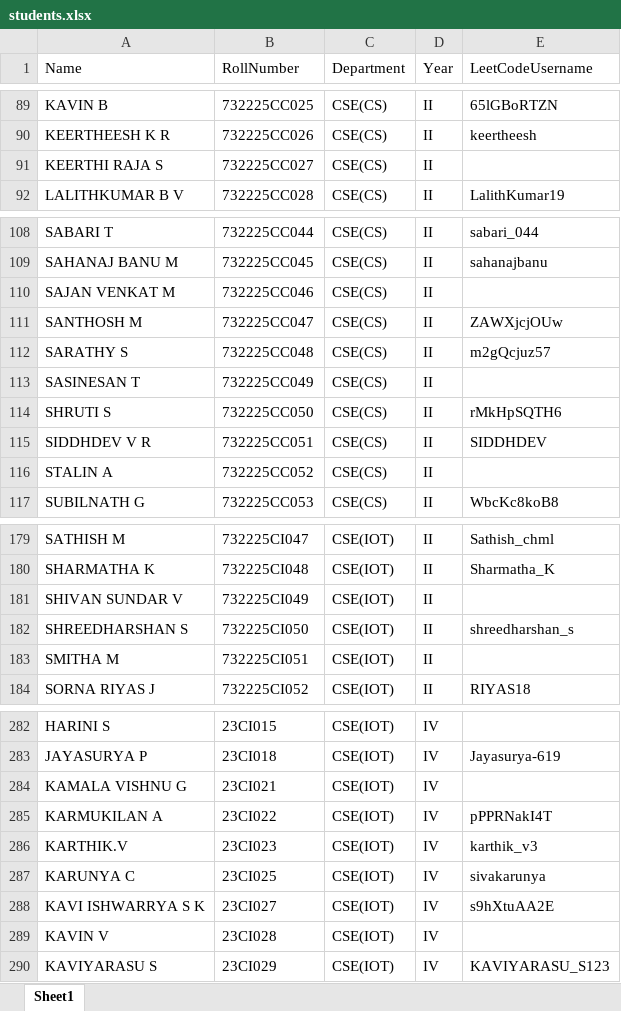
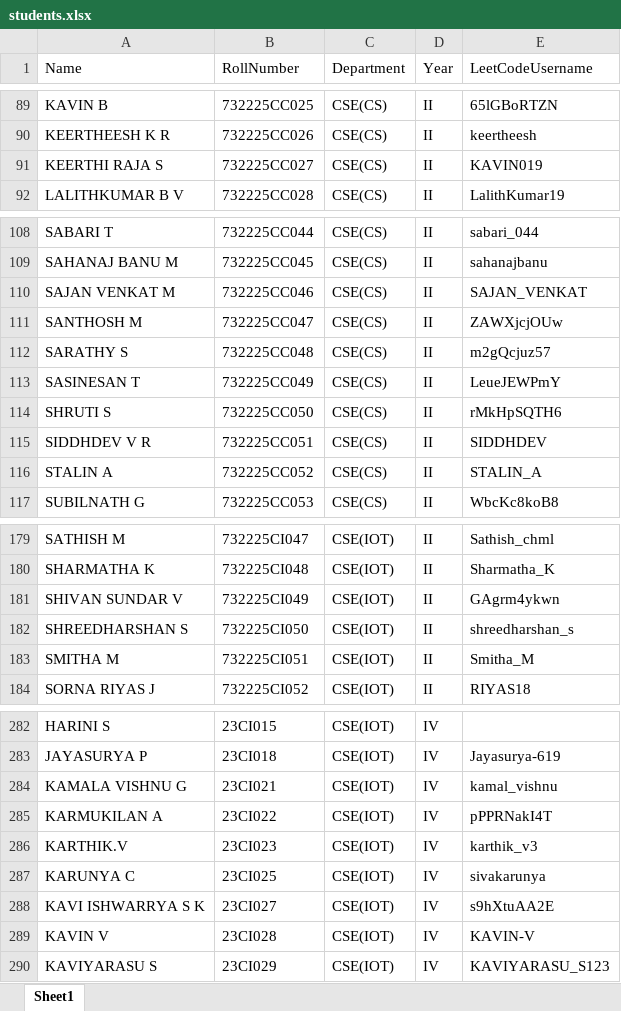
Before and after one commit to nanthishvaran17/Leetcodeurl-s, an Excel workbook: students.xlsx, sheet Sheet1, drawn as a sheet; only a part is shown, gaps mark what is left out; values as stored, in another font and other column widths than the file's, no borders; the diff covers the shown part only; the diff names each change by its address in the sheet, - before the commit and + after, or states it on an @@ line.

```diff
--- a/students.xlsx (sheet Sheet1)
+++ b/students.xlsx (sheet Sheet1)
-E91 (LeetCodeUsername): (empty)
+E91 (LeetCodeUsername): KAVIN019
-E110 (LeetCodeUsername): (empty)
+E110 (LeetCodeUsername): SAJAN_VENKAT
-E113 (LeetCodeUsername): (empty)
+E113 (LeetCodeUsername): LeueJEWPmY
-E116 (LeetCodeUsername): (empty)
+E116 (LeetCodeUsername): STALIN_A
-E181 (LeetCodeUsername): (empty)
+E181 (LeetCodeUsername): GAgrm4ykwn
-E183 (LeetCodeUsername): (empty)
+E183 (LeetCodeUsername): Smitha_M
-E284 (LeetCodeUsername): (empty)
+E284 (LeetCodeUsername): kamal_vishnu
-E289 (LeetCodeUsername): (empty)
+E289 (LeetCodeUsername): KAVIN-V
```
Also changed, not shown: 6 edited cells elsewhere in this sheet, 47 other files.
